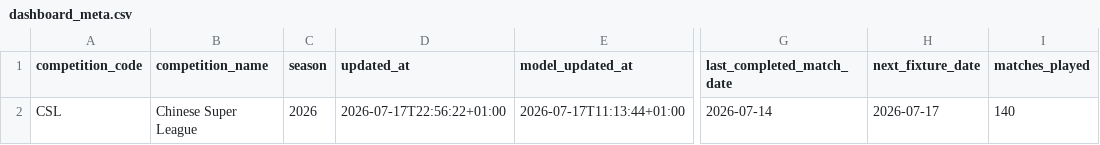
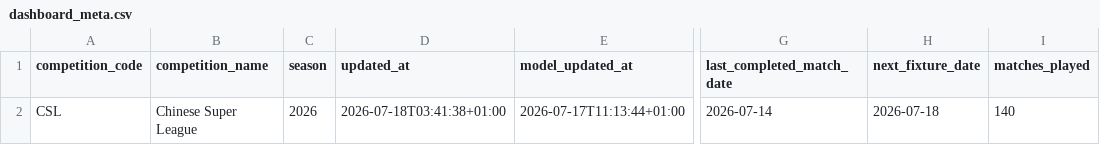
Before and after one commit to jiajun-builds/cslmonitor, a CSV file: data/dashboard/csv/dashboard_meta.csv, drawn as a sheet; only a part is shown, gaps mark what is left out; the diff names each change by its address in the sheet, - before the commit and + after, or states it on an @@ line.

```diff
--- a/data/dashboard/csv/dashboard_meta.csv
+++ b/data/dashboard/csv/dashboard_meta.csv
-D2 (updated_at): 2026-07-17T22:56:22+01:00
+D2 (updated_at): 2026-07-18T03:41:38+01:00
-H2 (next_fixture_date): 2026-07-17
+H2 (next_fixture_date): 2026-07-18
```
Also changed, not shown: data/dashboard/csv/match_predictions.csv, data/dashboard/csv/upcoming_fixtures.csv, 8 other files.
